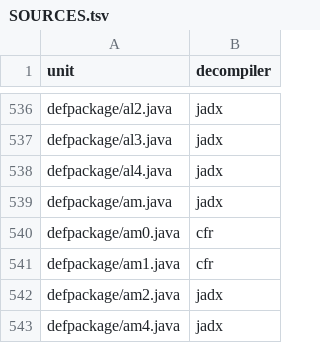
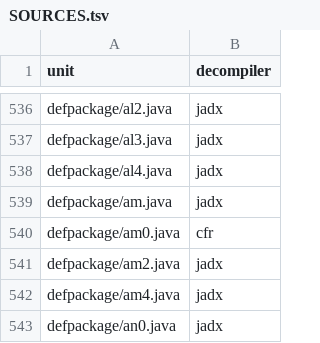
Before and after one commit to PlayInSpirits/AURA-fork-HomeMusic, a TSV file: aura-native/SOURCES.tsv, drawn as a sheet; only a part is shown, gaps mark what is left out; the shorter side is filled out with more unchanged rows; the diff names each change by its address in the sheet, - before the commit and + after, or states it on an @@ line.

```diff
--- a/aura-native/SOURCES.tsv
+++ b/aura-native/SOURCES.tsv
-row 541: defpackage/am1.java | cfr
```
Also changed, not shown: 3 other files.
